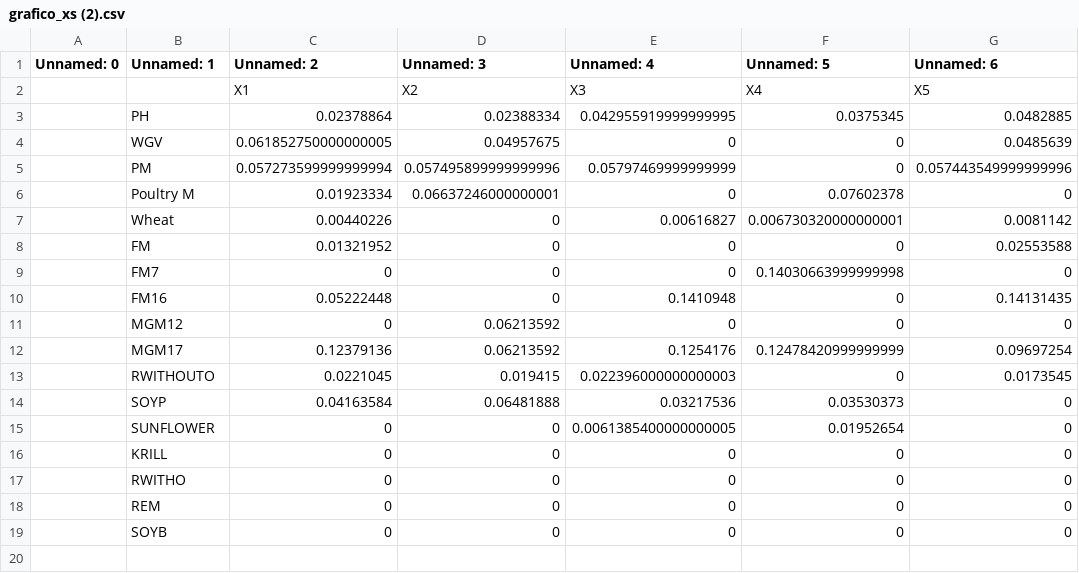
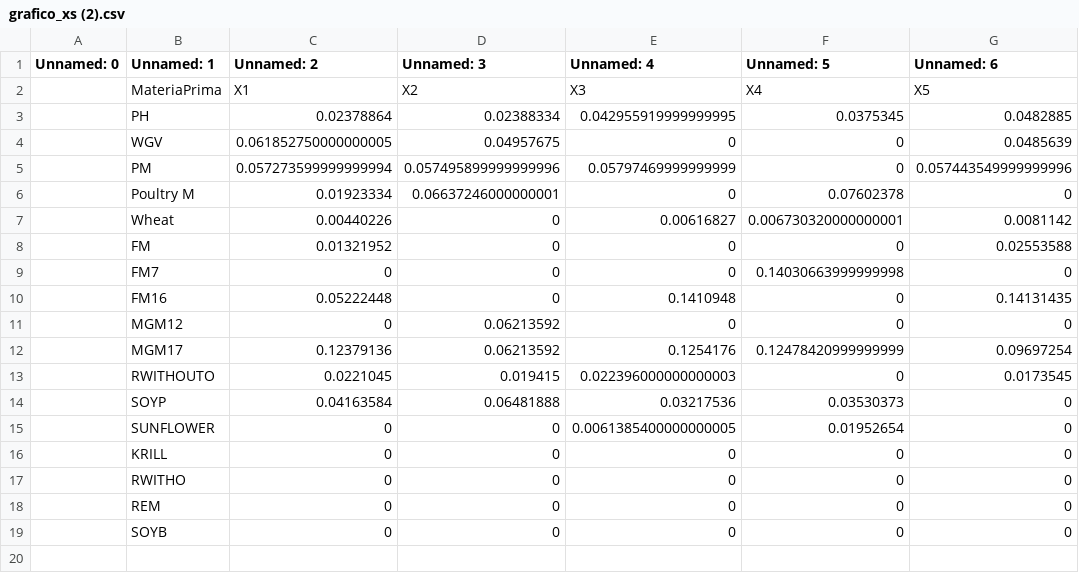
Before and after one commit to nicarte/grafica-xs-python, a CSV file: grafico_xs (2).csv, drawn as a sheet; only a part is shown; the diff names each change by its address in the sheet, - before the commit and + after, or states it on an @@ line.

Commit message:
Update grafico_xs (2).csv

```diff
--- a/grafico_xs (2).csv
+++ b/grafico_xs (2).csv
-B2 (Unnamed: 1): (empty)
+B2 (Unnamed: 1): MateriaPrima
```
